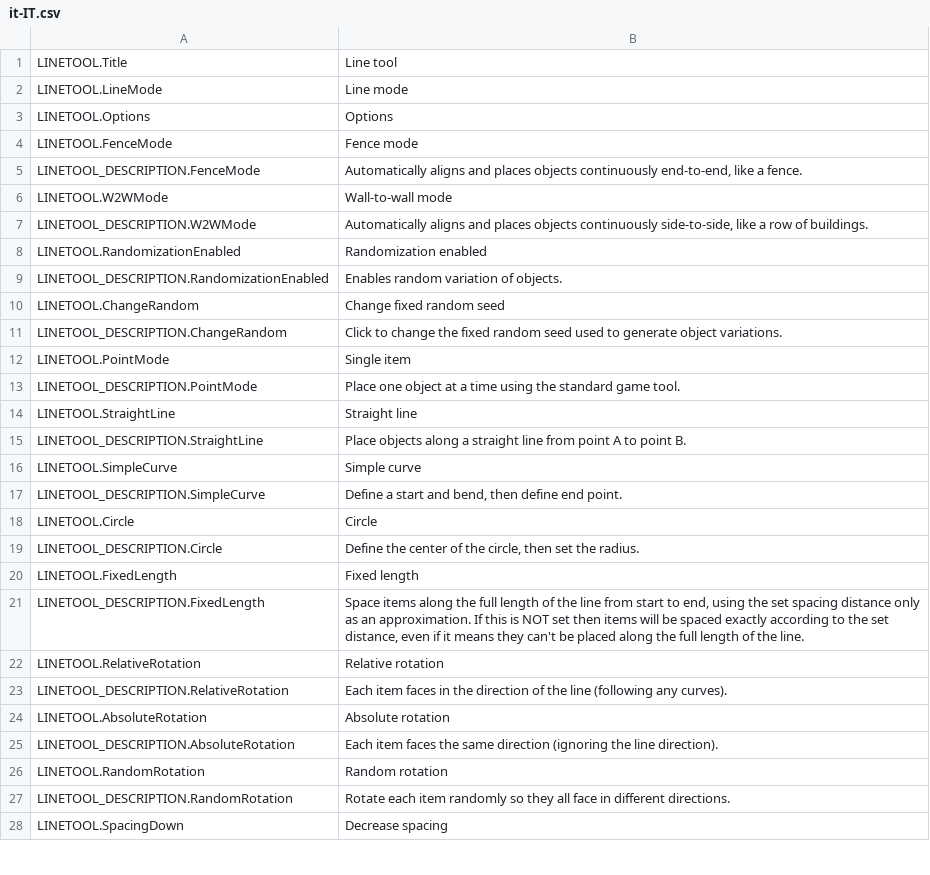
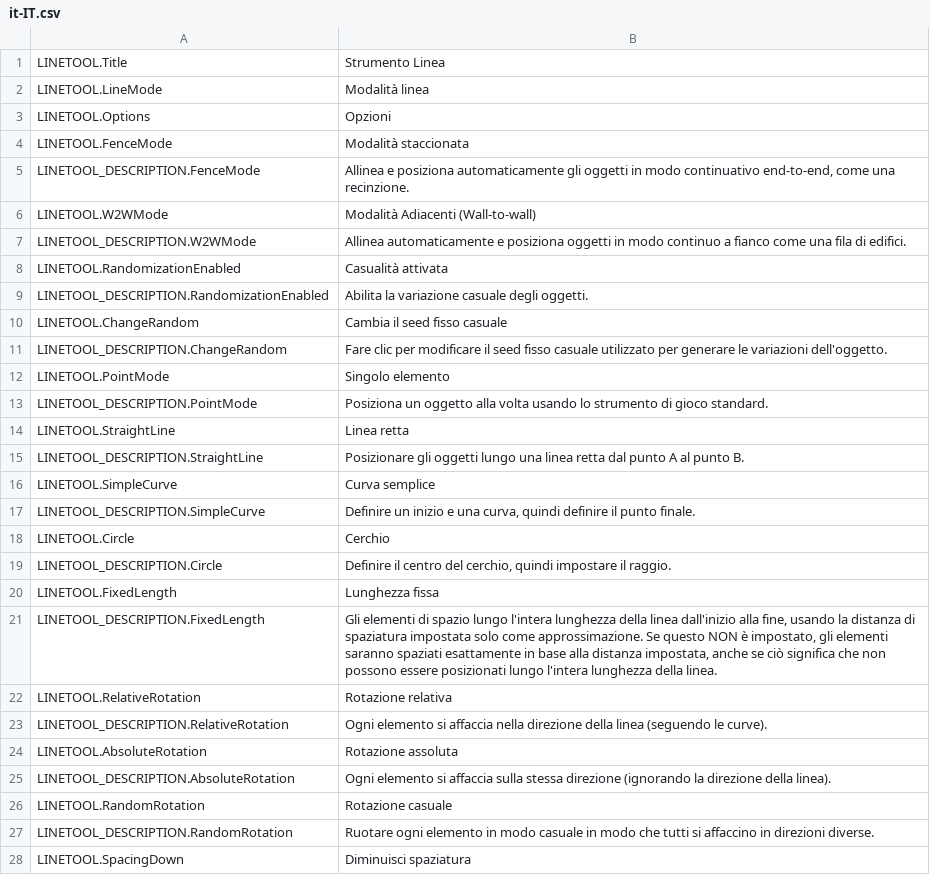
Before and after one commit to algernon-A/LineTool-CS2, a CSV file: l10n/it-IT.csv, drawn as a sheet; only a part is shown; the diff covers the shown part only.

Commit message:
Update translations.

```diff
--- a/l10n/it-IT.csv
+++ b/l10n/it-IT.csv
@@ -1,28 +1,28 @@
-"LINETOOL.Title","Line tool"
-"LINETOOL.LineMode","Line mode"
-"LINETOOL.Options","Options"
-"LINETOOL.FenceMode","Fence mode"
-"LINETOOL_DESCRIPTION.FenceMode","Automatically aligns and places objects continuously end-to-end, like a fence."
-"LINETOOL.W2WMode","Wall-to-wall mode"
-"LINETOOL_DESCRIPTION.W2WMode","Automatically aligns and places objects continuously side-to-side, like a row of buildings."
-"LINETOOL.RandomizationEnabled","Randomization enabled"
-"LINETOOL_DESCRIPTION.RandomizationEnabled","Enables random variation of objects."
-"LINETOOL.ChangeRandom","Change fixed random seed"
-"LINETOOL_DESCRIPTION.ChangeRandom","Click to change the fixed random seed used to generate object variations."
-"LINETOOL.PointMode","Single item"
-"LINETOOL_DESCRIPTION.PointMode","Place one object at a time using the standard game tool."
-"LINETOOL.StraightLine","Straight line"
-"LINETOOL_DESCRIPTION.StraightLine","Place objects along a straight line from point A to point B."
-"LINETOOL.SimpleCurve","Simple curve"
-"LINETOOL_DESCRIPTION.SimpleCurve","Define a start and bend, then define end point."
-"LINETOOL.Circle","Circle"
-"LINETOOL_DESCRIPTION.Circle","Define the center of the circle, then set the radius."
-"LINETOOL.FixedLength","Fixed length"
-"LINETOOL_DESCRIPTION.FixedLength","Space items along the full length of the line from start to end, using the set spacing distance only as an approximation. If this is NOT set then items will be spaced exactly according to the set distance, even if it means they can't be placed along the full length of the line."
-"LINETOOL.RelativeRotation","Relative rotation"
-"LINETOOL_DESCRIPTION.RelativeRotation","Each item faces in the direction of the line (following any curves)."
-"LINETOOL.AbsoluteRotation","Absolute rotation"
-"LINETOOL_DESCRIPTION.AbsoluteRotation","Each item faces the same direction (ignoring the line direction)."
-"LINETOOL.RandomRotation","Random rotation"
-"LINETOOL_DESCRIPTION.RandomRotation","Rotate each item randomly so they all face in different directions."
-"LINETOOL.SpacingDown","Decrease spacing"
+"LINETOOL.Title","Strumento Linea"
+"LINETOOL.LineMode","Modalità linea"
+"LINETOOL.Options","Opzioni"
+"LINETOOL.FenceMode","Modalità staccionata"
+"LINETOOL_DESCRIPTION.FenceMode","Allinea e posiziona automaticamente gli oggetti in modo continuativo end-to-end, come una recinzione."
+"LINETOOL.W2WMode","Modalità Adiacenti (Wall-to-wall)"
+"LINETOOL_DESCRIPTION.W2WMode","Allinea automaticamente e posiziona oggetti in modo continuo a fianco come una fila di edifici."
+"LINETOOL.RandomizationEnabled","Casualità attivata"
+"LINETOOL_DESCRIPTION.RandomizationEnabled","Abilita la variazione casuale degli oggetti."
+"LINETOOL.ChangeRandom","Cambia il seed fisso casuale"
+"LINETOOL_DESCRIPTION.ChangeRandom","Fare clic per modificare il seed fisso casuale utilizzato per generare le variazioni dell'oggetto."
+"LINETOOL.PointMode","Singolo elemento"
+"LINETOOL_DESCRIPTION.PointMode","Posiziona un oggetto alla volta usando lo strumento di gioco standard."
+"LINETOOL.StraightLine","Linea retta"
+"LINETOOL_DESCRIPTION.StraightLine","Posizionare gli oggetti lungo una linea retta dal punto A al punto B."
+"LINETOOL.SimpleCurve","Curva semplice"
+"LINETOOL_DESCRIPTION.SimpleCurve","Definire un inizio e una curva, quindi definire il punto finale."
+"LINETOOL.Circle","Cerchio"
+"LINETOOL_DESCRIPTION.Circle","Definire il centro del cerchio, quindi impostare il raggio."
+"LINETOOL.FixedLength","Lunghezza fissa"
+"LINETOOL_DESCRIPTION.FixedLength","Gli elementi di spazio lungo l'intera lunghezza della linea dall'inizio alla fine, usando la distanza di spaziatura impostata solo come approssimazione. Se questo NON è impostato, gli elementi saranno spaziati esattamente in base alla distanza impostata, anche se ciò significa che non possono essere posizionati lungo l'intera lunghezza della linea."
+"LINETOOL.RelativeRotation","Rotazione relativa"
+"LINETOOL_DESCRIPTION.RelativeRotation","Ogni elemento si affaccia nella direzione della linea (seguendo le curve)."
+"LINETOOL.AbsoluteRotation","Rotazione assoluta"
+"LINETOOL_DESCRIPTION.AbsoluteRotation","Ogni elemento si affaccia sulla stessa direzione (ignorando la direzione della linea)."
+"LINETOOL.RandomRotation","Rotazione casuale"
+"LINETOOL_DESCRIPTION.RandomRotation","Ruotare ogni elemento in modo casuale in modo che tutti si affaccino in direzioni diverse."
+"LINETOOL.SpacingDown","Diminuisci spaziatura"
```
Also changed, not shown: 17 edited cells elsewhere in this file, l10n/ko-KR.csv.
